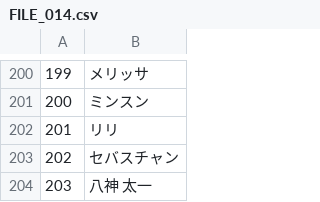
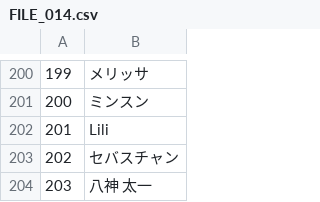
Before and after one commit to acquetto/acquettoita, a CSV file: Export/FILE_014.csv, drawn as a sheet; only a part is shown, gaps mark what is left out; the diff covers the shown part only.

```diff
--- a/Export/FILE_014.csv
+++ b/Export/FILE_014.csv
@@ -201,3 +201,3 @@
 200;ミンスン
-201;リリ
+201;Lili
 202;セバスチャン
```
Also changed, not shown: 16 edited cells elsewhere in this file.
